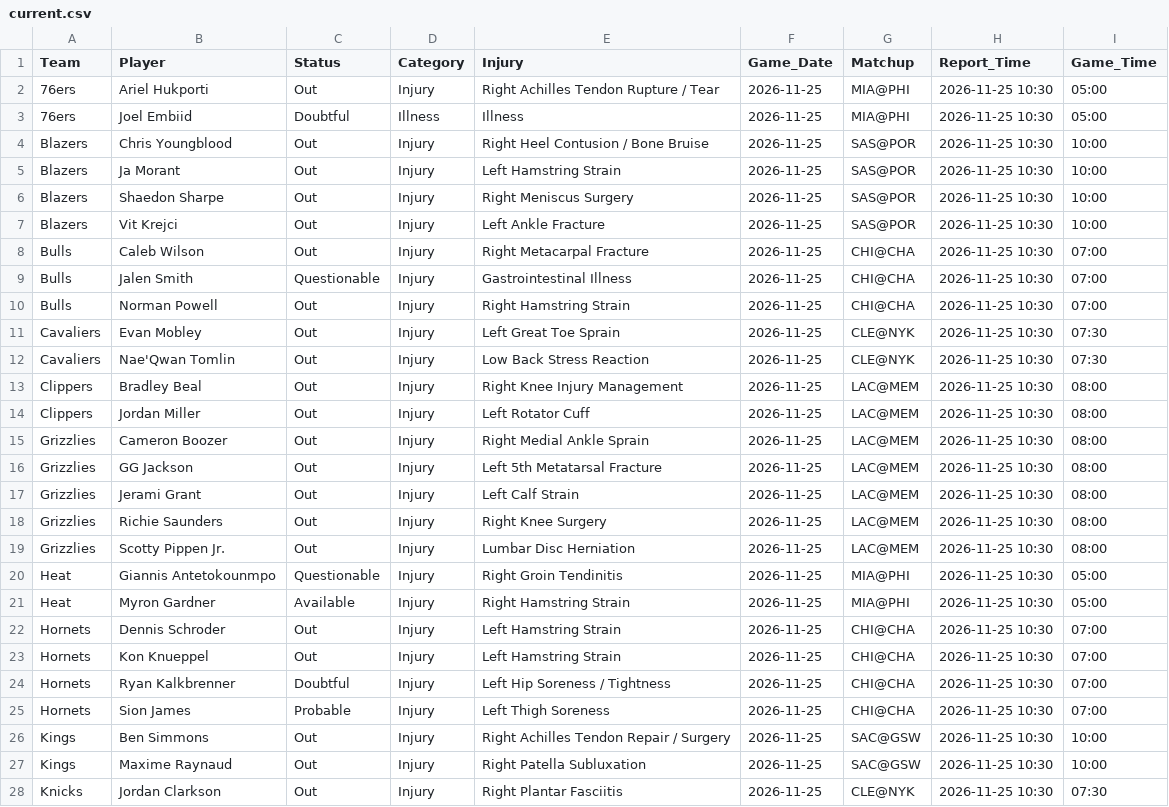
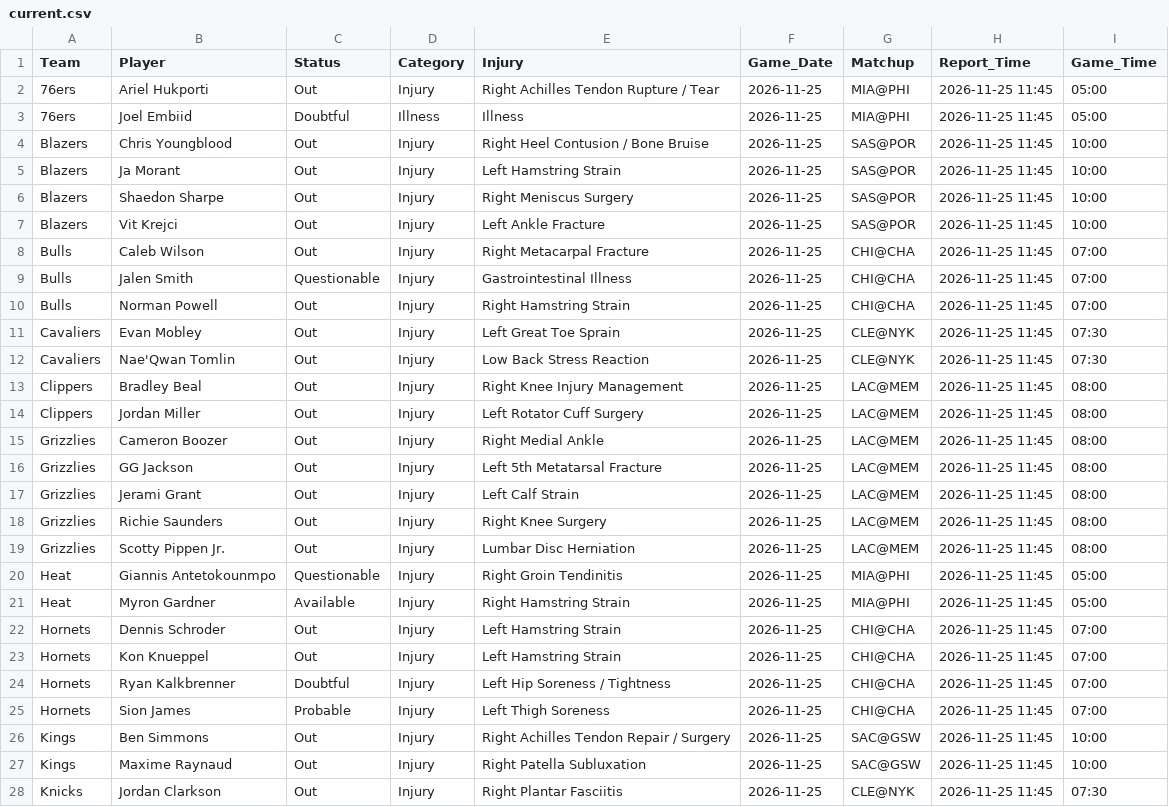
Before and after one commit to Nictaylorusa/injury-tracker, a CSV file: docs/current.csv, drawn as a sheet; only a part is shown; the diff covers the shown part only.

Commit message:
Update Right now

```diff
--- a/docs/current.csv
+++ b/docs/current.csv
@@ -1,28 +1,28 @@
 Team,Player,Status,Category,Injury,Game_Date,Matchup,Report_Time,Game_Time
-76ers,Ariel Hukporti,Out,Injury,Right Achilles Tendon Rupture / Tear,2026-11-25,MIA@PHI,2026-11-25 10:30,05:00
-76ers,Joel Embiid,Doubtful,Illness,Illness,2026-11-25,MIA@PHI,2026-11-25 10:30,05:00
-Blazers,Chris Youngblood,Out,Injury,Right Heel Contusion / Bone Bruise,2026-11-25,SAS@POR,2026-11-25 10:30,10:00
-Blazers,Ja Morant,Out,Injury,Left Hamstring Strain,2026-11-25,SAS@POR,2026-11-25 10:30,10:00
-Blazers,Shaedon Sharpe,Out,Injury,Right Meniscus Surgery,2026-11-25,SAS@POR,2026-11-25 10:30,10:00
-Blazers,Vit Krejci,Out,Injury,Left Ankle Fracture,2026-11-25,SAS@POR,2026-11-25 10:30,10:00
-Bulls,Caleb Wilson,Out,Injury,Right Metacarpal Fracture,2026-11-25,CHI@CHA,2026-11-25 10:30,07:00
-Bulls,Jalen Smith,Questionable,Injury,Gastrointestinal Illness,2026-11-25,CHI@CHA,2026-11-25 10:30,07:00
-Bulls,Norman Powell,Out,Injury,Right Hamstring Strain,2026-11-25,CHI@CHA,2026-11-25 10:30,07:00
-Cavaliers,Evan Mobley,Out,Injury,Left Great Toe Sprain,2026-11-25,CLE@NYK,2026-11-25 10:30,07:30
-Cavaliers,Nae'Qwan Tomlin,Out,Injury,Low Back Stress Reaction,2026-11-25,CLE@NYK,2026-11-25 10:30,07:30
-Clippers,Bradley Beal,Out,Injury,Right Knee Injury Management,2026-11-25,LAC@MEM,2026-11-25 10:30,08:00
-Clippers,Jordan Miller,Out,Injury,Left Rotator Cuff,2026-11-25,LAC@MEM,2026-11-25 10:30,08:00
-Grizzlies,Cameron Boozer,Out,Injury,Right Medial Ankle Sprain,2026-11-25,LAC@MEM,2026-11-25 10:30,08:00
-Grizzlies,GG Jackson,Out,Injury,Left 5th Metatarsal Fracture,2026-11-25,LAC@MEM,2026-11-25 10:30,08:00
-Grizzlies,Jerami Grant,Out,Injury,Left Calf Strain,2026-11-25,LAC@MEM,2026-11-25 10:30,08:00
-Grizzlies,Richie Saunders,Out,Injury,Right Knee Surgery,2026-11-25,LAC@MEM,2026-11-25 10:30,08:00
-Grizzlies,Scotty Pippen Jr.,Out,Injury,Lumbar Disc Herniation,2026-11-25,LAC@MEM,2026-11-25 10:30,08:00
-Heat,Giannis Antetokounmpo,Questionable,Injury,Right Groin Tendinitis,2026-11-25,MIA@PHI,2026-11-25 10:30,05:00
-Heat,Myron Gardner,Available,Injury,Right Hamstring Strain,2026-11-25,MIA@PHI,2026-11-25 10:30,05:00
-Hornets,Dennis Schroder,Out,Injury,Left Hamstring Strain,2026-11-25,CHI@CHA,2026-11-25 10:30,07:00
-Hornets,Kon Knueppel,Out,Injury,Left Hamstring Strain,2026-11-25,CHI@CHA,2026-11-25 10:30,07:00
-Hornets,Ryan Kalkbrenner,Doubtful,Injury,Left Hip Soreness / Tightness,2026-11-25,CHI@CHA,2026-11-25 10:30,07:00
-Hornets,Sion James,Probable,Injury,Left Thigh Soreness,2026-11-25,CHI@CHA,2026-11-25 10:30,07:00
-Kings,Ben Simmons,Out,Injury,Right Achilles Tendon Repair / Surgery,2026-11-25,SAC@GSW,2026-11-25 10:30,10:00
-Kings,Maxime Raynaud,Out,Injury,Right Patella Subluxation,2026-11-25,SAC@GSW,2026-11-25 10:30,10:00
-Knicks,Jordan Clarkson,Out,Injury,Right Plantar Fasciitis,2026-11-25,CLE@NYK,2026-11-25 10:30,07:30
+76ers,Ariel Hukporti,Out,Injury,Right Achilles Tendon Rupture / Tear,2026-11-25,MIA@PHI,2026-11-25 11:45,05:00
+76ers,Joel Embiid,Doubtful,Illness,Illness,2026-11-25,MIA@PHI,2026-11-25 11:45,05:00
+Blazers,Chris Youngblood,Out,Injury,Right Heel Contusion / Bone Bruise,2026-11-25,SAS@POR,2026-11-25 11:45,10:00
+Blazers,Ja Morant,Out,Injury,Left Hamstring Strain,2026-11-25,SAS@POR,2026-11-25 11:45,10:00
+Blazers,Shaedon Sharpe,Out,Injury,Right Meniscus Surgery,2026-11-25,SAS@POR,2026-11-25 11:45,10:00
+Blazers,Vit Krejci,Out,Injury,Left Ankle Fracture,2026-11-25,SAS@POR,2026-11-25 11:45,10:00
+Bulls,Caleb Wilson,Out,Injury,Right Metacarpal Fracture,2026-11-25,CHI@CHA,2026-11-25 11:45,07:00
+Bulls,Jalen Smith,Questionable,Injury,Gastrointestinal Illness,2026-11-25,CHI@CHA,2026-11-25 11:45,07:00
+Bulls,Norman Powell,Out,Injury,Right Hamstring Strain,2026-11-25,CHI@CHA,2026-11-25 11:45,07:00
+Cavaliers,Evan Mobley,Out,Injury,Left Great Toe Sprain,2026-11-25,CLE@NYK,2026-11-25 11:45,07:30
+Cavaliers,Nae'Qwan Tomlin,Out,Injury,Low Back Stress Reaction,2026-11-25,CLE@NYK,2026-11-25 11:45,07:30
+Clippers,Bradley Beal,Out,Injury,Right Knee Injury Management,2026-11-25,LAC@MEM,2026-11-25 11:45,08:00
+Clippers,Jordan Miller,Out,Injury,Left Rotator Cuff Surgery,2026-11-25,LAC@MEM,2026-11-25 11:45,08:00
+Grizzlies,Cameron Boozer,Out,Injury,Right Medial Ankle,2026-11-25,LAC@MEM,2026-11-25 11:45,08:00
+Grizzlies,GG Jackson,Out,Injury,Left 5th Metatarsal Fracture,2026-11-25,LAC@MEM,2026-11-25 11:45,08:00
+Grizzlies,Jerami Grant,Out,Injury,Left Calf Strain,2026-11-25,LAC@MEM,2026-11-25 11:45,08:00
+Grizzlies,Richie Saunders,Out,Injury,Right Knee Surgery,2026-11-25,LAC@MEM,2026-11-25 11:45,08:00
+Grizzlies,Scotty Pippen Jr.,Out,Injury,Lumbar Disc Herniation,2026-11-25,LAC@MEM,2026-11-25 11:45,08:00
+Heat,Giannis Antetokounmpo,Questionable,Injury,Right Groin Tendinitis,2026-11-25,MIA@PHI,2026-11-25 11:45,05:00
+Heat,Myron Gardner,Available,Injury,Right Hamstring Strain,2026-11-25,MIA@PHI,2026-11-25 11:45,05:00
+Hornets,Dennis Schroder,Out,Injury,Left Hamstring Strain,2026-11-25,CHI@CHA,2026-11-25 11:45,07:00
+Hornets,Kon Knueppel,Out,Injury,Left Hamstring Strain,2026-11-25,CHI@CHA,2026-11-25 11:45,07:00
+Hornets,Ryan Kalkbrenner,Doubtful,Injury,Left Hip Soreness / Tightness,2026-11-25,CHI@CHA,2026-11-25 11:45,07:00
+Hornets,Sion James,Probable,Injury,Left Thigh Soreness,2026-11-25,CHI@CHA,2026-11-25 11:45,07:00
+Kings,Ben Simmons,Out,Injury,Right Achilles Tendon Repair / Surgery,2026-11-25,SAC@GSW,2026-11-25 11:45,10:00
+Kings,Maxime Raynaud,Out,Injury,Right Patella Subluxation,2026-11-25,SAC@GSW,2026-11-25 11:45,10:00
+Knicks,Jordan Clarkson,Out,Injury,Right Plantar Fasciitis,2026-11-25,CLE@NYK,2026-11-25 11:45,07:30
```
Also changed, not shown: 28 edited cells elsewhere in this file, 1 other file.
